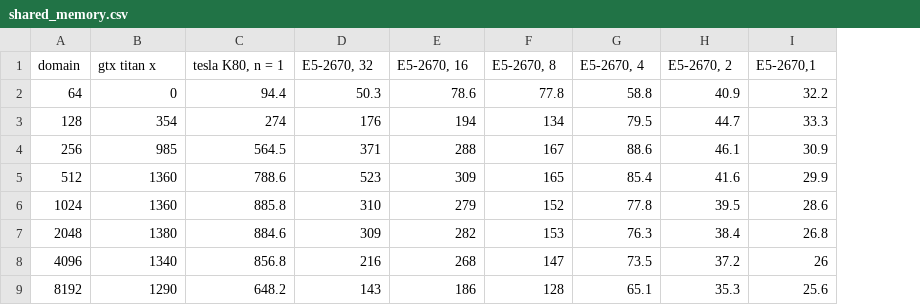
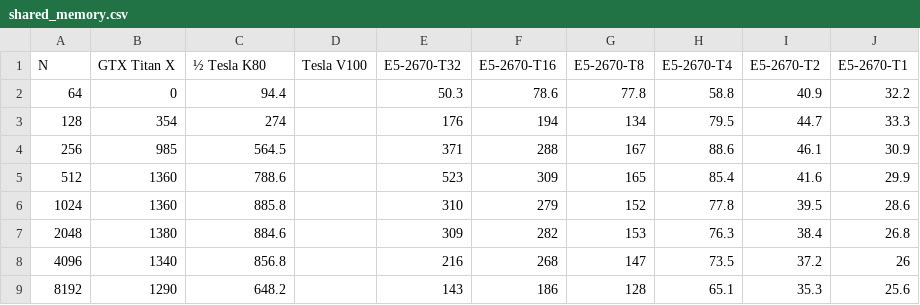
Before and after one commit to Jiaqi-knight/lbm2d-mpi-kokkos, a CSV file: cavity2d/shared_memory.csv, drawn as a sheet; removed rows and columns are numbered as before the commit, all else as after; the diff names each change by its address in the sheet, - before the commit and + after, or states it on an @@ line.

```diff
--- a/cavity2d/shared_memory.csv
+++ b/cavity2d/shared_memory.csv
+column D, empty
-row 1: domain | gtx titan x | tesla K80, n = 1 | E5-2670, 32 | E5-2670, 16 | E5-2670, 8 | E5-2670, 4 | E5-2670, 2 | E5-2670,1
+row 1: N | GTX Titan X | ½ Tesla K80 | Tesla V100 | E5-2670-T32 | E5-2670-T16 | E5-2670-T8 | E5-2670-T4 | E5-2670-T2 | E5-2670-T1
```
Also changed, not shown: 4 other files.
